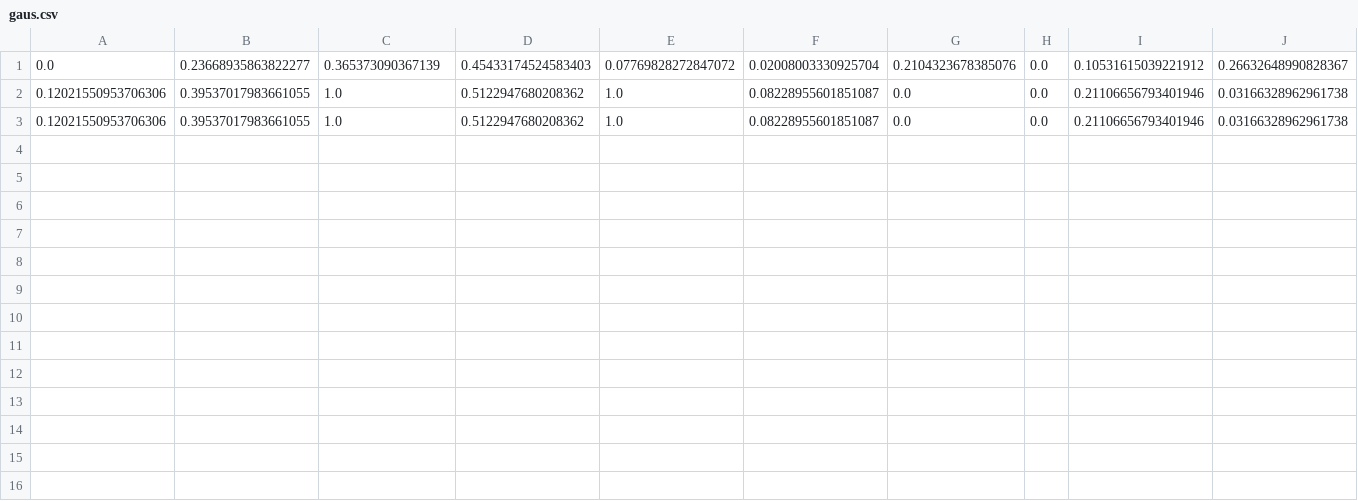
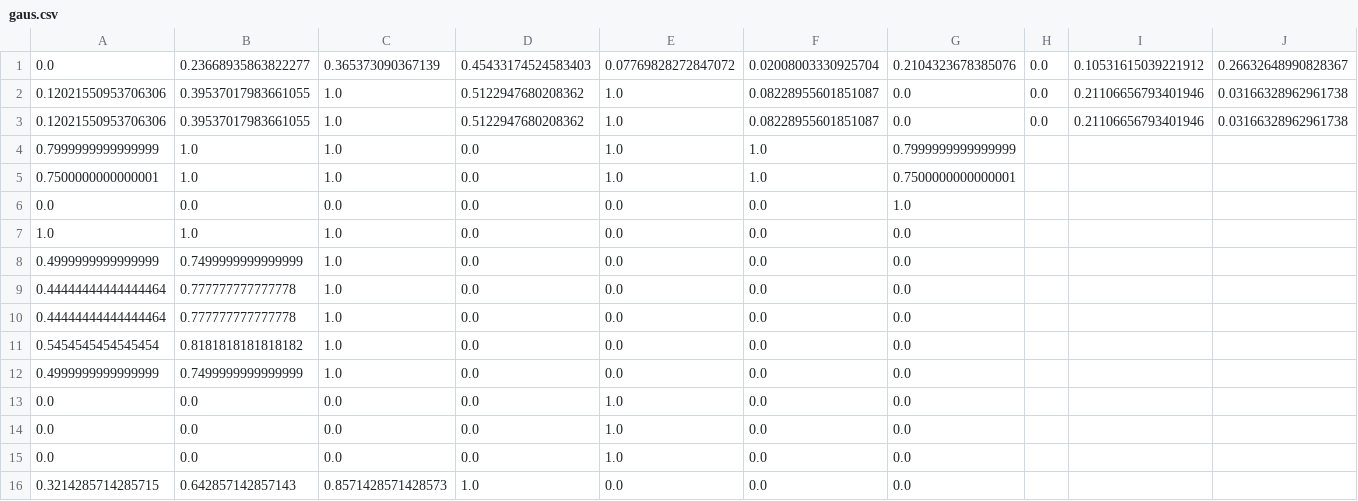
Before and after one commit to ImBary/Numeryczne2, a CSV file: algnum2/gaus.csv, drawn as a sheet; only a part is shown; rows hold the shown columns only; the diff names each change by its address in the sheet, - before the commit and + after, or states it on an @@ line.

```diff
--- a/algnum2/gaus.csv
+++ b/algnum2/gaus.csv
+row 4: 0.7999999999999999 | 1.0 | 1.0 | 0.0 | 1.0 | 1.0 | 0.7999999999999999
+row 5: 0.7500000000000001 | 1.0 | 1.0 | 0.0 | 1.0 | 1.0 | 0.7500000000000001
+row 6: 0.0 | 0.0 | 0.0 | 0.0 | 0.0 | 0.0 | 1.0
+row 7: 1.0 | 1.0 | 1.0 | 0.0 | 0.0 | 0.0 | 0.0
+row 8: 0.4999999999999999 | 0.7499999999999999 | 1.0 | 0.0 | 0.0 | 0.0 | 0.0
+row 9: 0.44444444444444464 | 0.777777777777778 | 1.0 | 0.0 | 0.0 | 0.0 | 0.0
+row 10: 0.44444444444444464 | 0.777777777777778 | 1.0 | 0.0 | 0.0 | 0.0 | 0.0
+row 11: 0.5454545454545454 | 0.8181818181818182 | 1.0 | 0.0 | 0.0 | 0.0 | 0.0
+row 12: 0.4999999999999999 | 0.7499999999999999 | 1.0 | 0.0 | 0.0 | 0.0 | 0.0
+row 13: 0.0 | 0.0 | 0.0 | 0.0 | 1.0 | 0.0 | 0.0
+row 14: 0.0 | 0.0 | 0.0 | 0.0 | 1.0 | 0.0 | 0.0
+row 15: 0.0 | 0.0 | 0.0 | 0.0 | 1.0 | 0.0 | 0.0
+row 16: 0.3214285714285715 | 0.642857142857143 | 0.8571428571428573 | 1.0 | 0.0 | 0.0 | 0.0
```
Also changed, not shown: algnum2/gausChoice.csv, algnum2/gausSiedel.csv, 8 other files.
